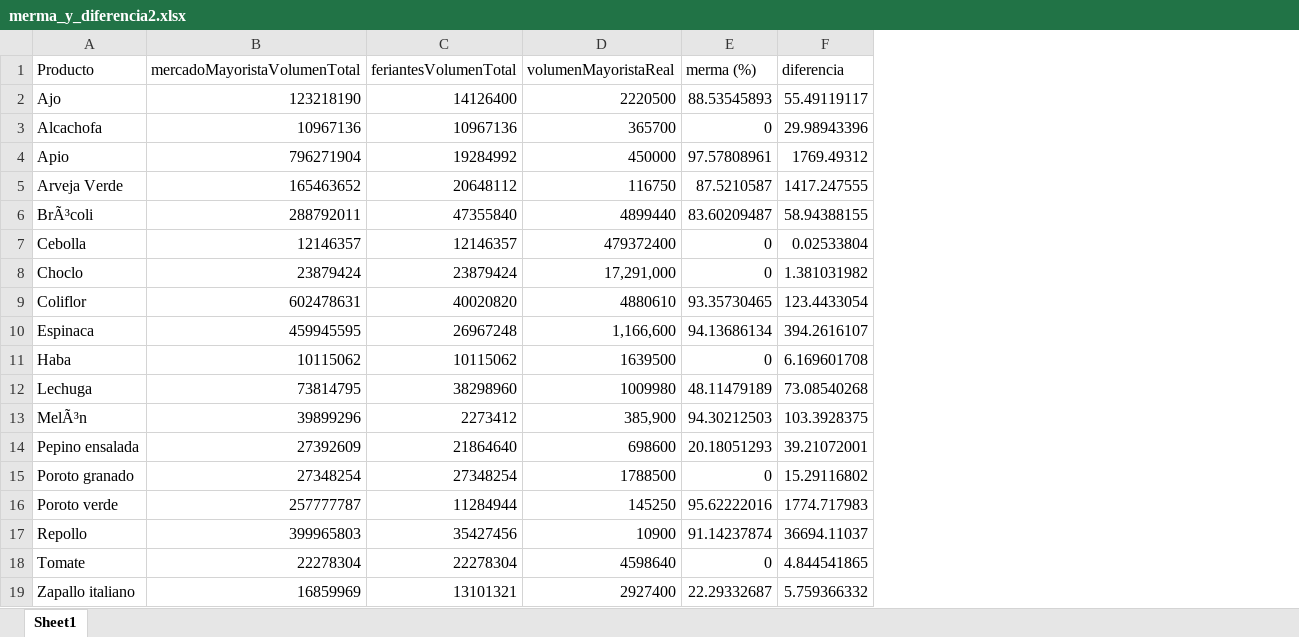
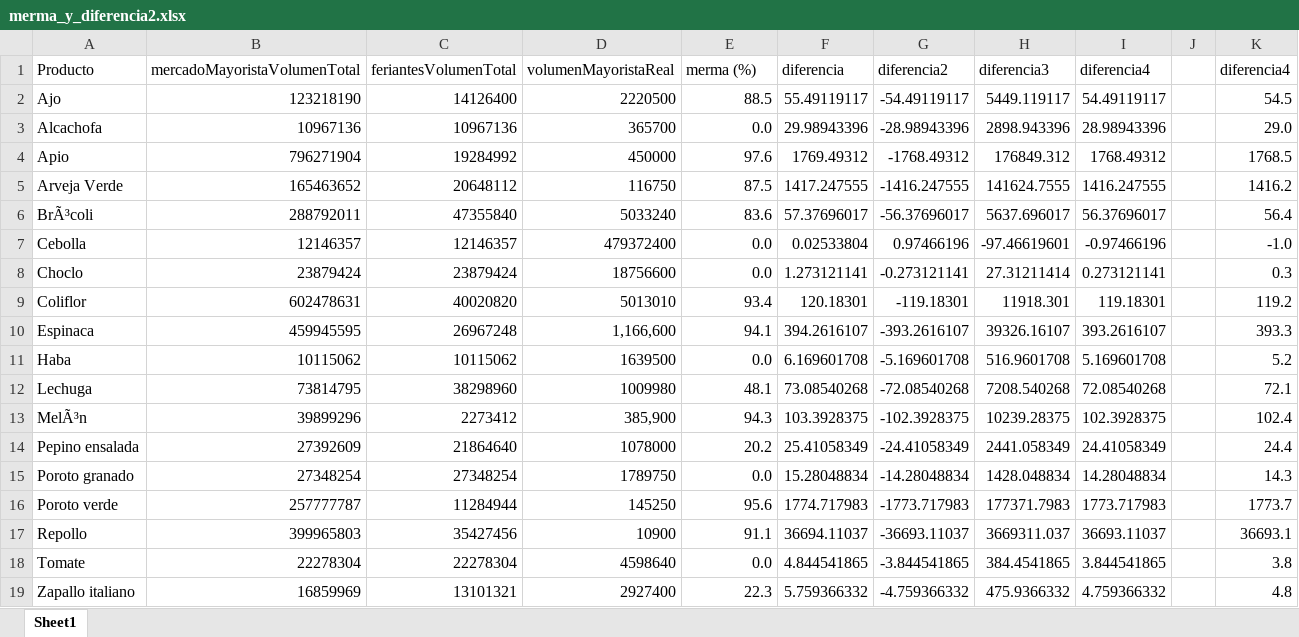
Before and after one commit to shalinihenna/agentbasedsim-tesis, an Excel workbook: gama_codigo/models/resultados/finales/exp1-finales/merma_y_diferencia2.xlsx, sheet Sheet1, drawn as a sheet; only a part is shown; values as stored, in another font and other column widths than the file's, no borders; the diff covers the shown part only; the diff names each change by its address in the sheet, - before the commit and + after, or states it on an @@ line.

Commit message:
archivos merma_y_diferencia para cada experimento (de antes)

```diff
--- a/gama_codigo/models/resultados/finales/exp1-finales/merma_y_diferencia2.xlsx (sheet Sheet1)
+++ b/gama_codigo/models/resultados/finales/exp1-finales/merma_y_diferencia2.xlsx (sheet Sheet1)
+column G (diferencia2), rows 2-19: -54.49119117 | -28.98943396 | -1768.49312 | -1416.247555 | -56.37696017 | 0.97466196 | -0.273121141 | -119.18301 | -393.2616107 | -5.169601708 | -72.08540268 | -102.3928375 | -24.41058349 | -14.28048834 | -1773.717983 | -36693.11037 | -3.844541865 | -4.759366332
+column H (diferencia3), rows 2-19: 5449.119117 | 2898.943396 | 176849.312 | 141624.7555 | 5637.696017 | -97.46619601 | 27.31211414 | 11918.301 | 39326.16107 | 516.9601708 | 7208.540268 | 10239.28375 | 2441.058349 | 1428.048834 | 177371.7983 | 3669311.037 | 384.4541865 | 475.9366332
+column I (diferencia4), rows 2-19: 54.49119117 | 28.98943396 | 1768.49312 | 1416.247555 | 56.37696017 | -0.97466196 | 0.273121141 | 119.18301 | 393.2616107 | 5.169601708 | 72.08540268 | 102.3928375 | 24.41058349 | 14.28048834 | 1773.717983 | 36693.11037 | 3.844541865 | 4.759366332
+column J, empty
+column K (diferencia4), rows 2-19: 54.5 | 29.0 | 1768.5 | 1416.2 | 56.4 | -1.0 | 0.3 | 119.2 | 393.3 | 5.2 | 72.1 | 102.4 | 24.4 | 14.3 | 1773.7 | 36693.1 | 3.8 | 4.8
-E2 (merma (%)): 88.53545893
+E2 (merma (%)): 88.5
-E3 (merma (%)): 0
+E3 (merma (%)): 0.0
-E4 (merma (%)): 97.57808961
+E4 (merma (%)): 97.6
-E5 (merma (%)): 87.5210587
+E5 (merma (%)): 87.5
-D6 (volumenMayoristaReal): 4899440
+D6 (volumenMayoristaReal): 5033240
-E6 (merma (%)): 83.60209487
+E6 (merma (%)): 83.6
-F6 (diferencia): 58.94388155
+F6 (diferencia): 57.37696017
-E7:E8 (merma (%)): 0
+E7:E8 (merma (%)): 0.0
-D8 (volumenMayoristaReal): 17,291,000
+D8 (volumenMayoristaReal): 18756600
-F8 (diferencia): 1.381031982
+F8 (diferencia): 1.273121141
-D9 (volumenMayoristaReal): 4880610
+D9 (volumenMayoristaReal): 5013010
-E9 (merma (%)): 93.35730465
+E9 (merma (%)): 93.4
-F9 (diferencia): 123.4433054
+F9 (diferencia): 120.18301
-E10 (merma (%)): 94.13686134
+E10 (merma (%)): 94.1
-E11 (merma (%)): 0
+E11 (merma (%)): 0.0
-E12 (merma (%)): 48.11479189
+E12 (merma (%)): 48.1
-E13 (merma (%)): 94.30212503
+E13 (merma (%)): 94.3
-D14 (volumenMayoristaReal): 698600
+D14 (volumenMayoristaReal): 1078000
-E14 (merma (%)): 20.18051293
+E14 (merma (%)): 20.2
-F14 (diferencia): 39.21072001
+F14 (diferencia): 25.41058349
-D15 (volumenMayoristaReal): 1788500
+D15 (volumenMayoristaReal): 1789750
-E15 (merma (%)): 0
+E15 (merma (%)): 0.0
-F15 (diferencia): 15.29116802
+F15 (diferencia): 15.28048834
-E16 (merma (%)): 95.62222016
+E16 (merma (%)): 95.6
-E17 (merma (%)): 91.14237874
+E17 (merma (%)): 91.1
-E18 (merma (%)): 0
+E18 (merma (%)): 0.0
-E19 (merma (%)): 22.29332687
+E19 (merma (%)): 22.3
```
Also changed, not shown: 9 edited cells elsewhere in this sheet, gama_codigo/models/resultados/finales/exp2-finales/merma_y_diferencia.xlsx, gama_codigo/models/resultados/finales/exp4-finales/merma_y_diferencia.xlsx, 1 other file.
